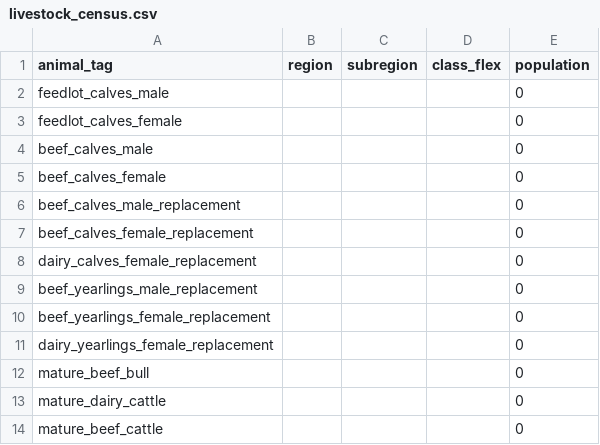
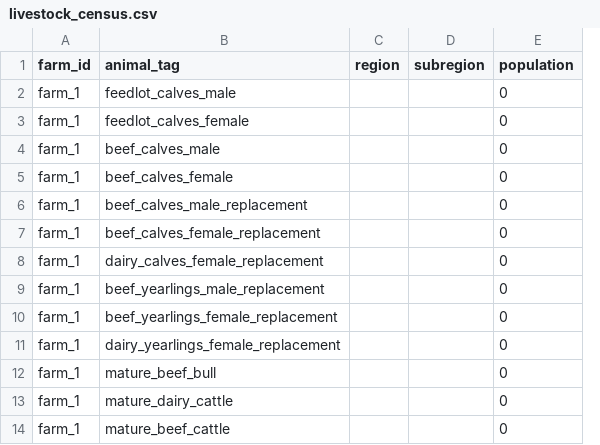
Before and after one commit to JuanCBM99/herdr, a CSV file: inst/Examples/Blank_IPCC_2019/livestock_census.csv, drawn as a sheet; only a part is shown; removed rows and columns are numbered as before the commit, all else as after; the diff names each change by its address in the sheet, - before the commit and + after, or states it on an @@ line.

```diff
--- a/inst/Examples/Blank_IPCC_2019/livestock_census.csv
+++ b/inst/Examples/Blank_IPCC_2019/livestock_census.csv
+column A (farm_id), rows 2-14: all farm_1
-column D (class_flex), empty
```
Also changed, not shown: inst/Examples/Blank_IPCC_2019/monogastric_definitions.csv, inst/Examples/Monogastric_Example/livestock_census.csv, 27 other files.
